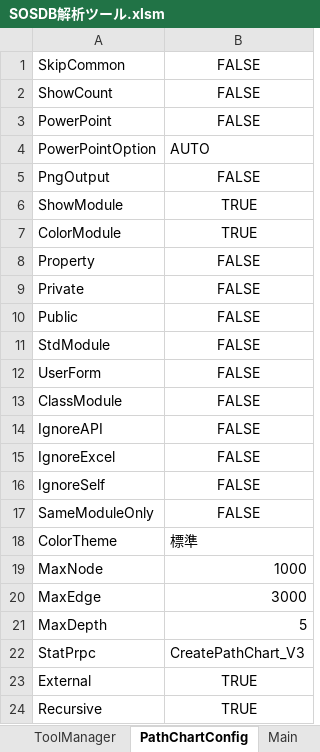
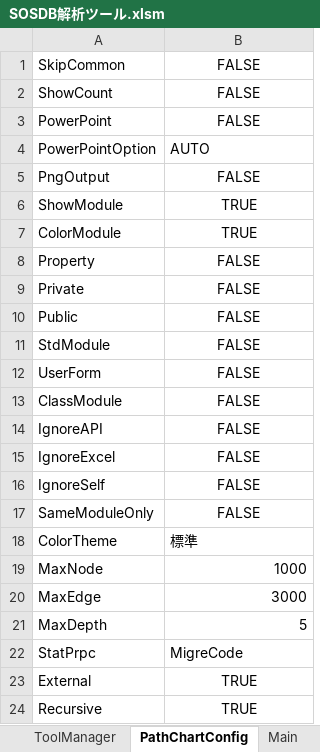
Before and after one commit to i1655054/SOSDB_Analyzer, an Excel workbook: xlsm/SOSDB解析ツール.xlsm, sheet PathChartConfig, drawn as a sheet; values as stored, in another font and other column widths than the file's, no borders; the diff names each change by its address in the sheet, - before the commit and + after, or states it on an @@ line.

```diff
--- a/xlsm/SOSDB解析ツール.xlsm (sheet PathChartConfig)
+++ b/xlsm/SOSDB解析ツール.xlsm (sheet PathChartConfig)
-B22: CreatePathChart_V3
+B22: MigreCode
```
Also changed, not shown: sheet ToolManager, Analyzer解析管理.xlsx, 13 other files.
